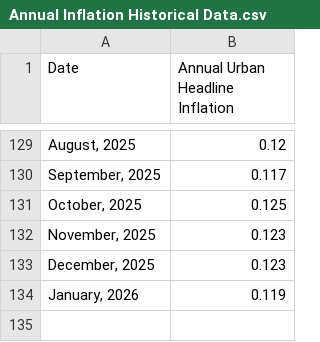
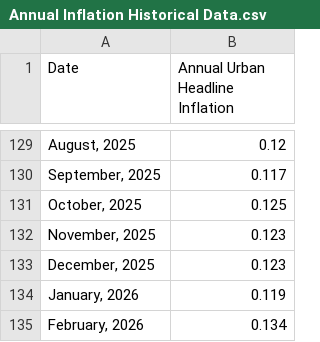
Before and after one commit to oelkaraksy/Dcode_Inflation_Dashboard, a CSV file: Annual Inflation Historical Data.csv, drawn as a sheet; only a part is shown, gaps mark what is left out; the diff names each change by its address in the sheet, - before the commit and + after, or states it on an @@ line.

Commit message:
Update Annual Inflation Historical Data.csv

```diff
--- a/Annual Inflation Historical Data.csv
+++ b/Annual Inflation Historical Data.csv
+row 135: February, 2026 | 0.134
```
